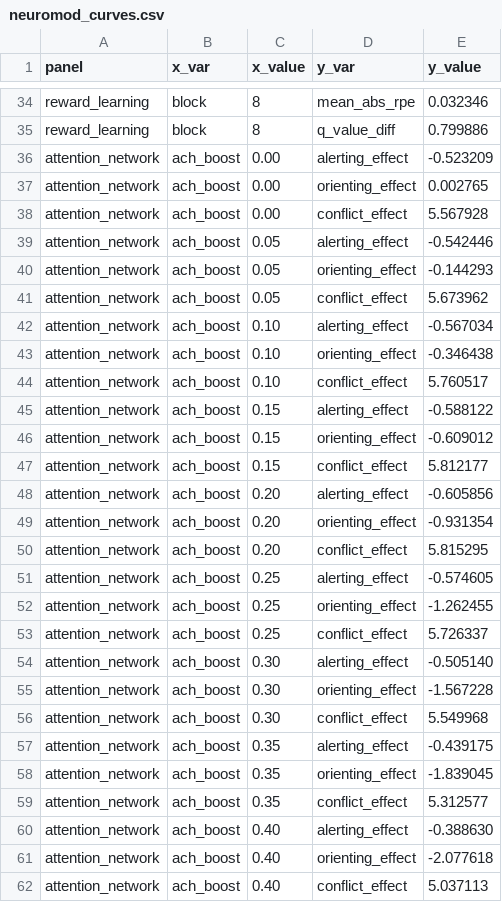
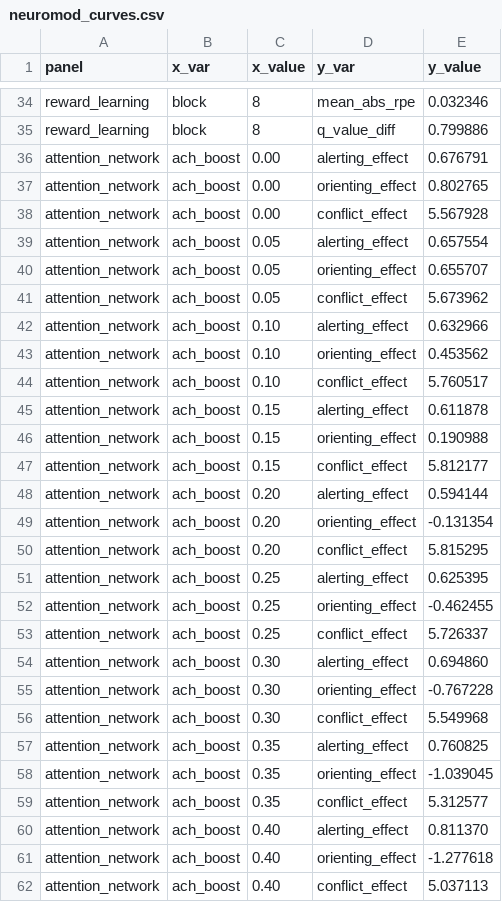
Before and after one commit to Luminous-Dynamics/symthaea, a CSV file: symthaea/papers/data/psych_bench/neuromod_curves.csv, drawn as a sheet; only a part is shown, gaps mark what is left out; the diff covers the shown part only.

```diff
--- a/symthaea/papers/data/psych_bench/neuromod_curves.csv
+++ b/symthaea/papers/data/psych_bench/neuromod_curves.csv
@@ -35,28 +35,28 @@ reward_learning,block,8,mean_abs_rpe,0.032346
 reward_learning,block,8,q_value_diff,0.799886
-attention_network,ach_boost,0.00,alerting_effect,-0.523209
-attention_network,ach_boost,0.00,orienting_effect,0.002765
+attention_network,ach_boost,0.00,alerting_effect,0.676791
+attention_network,ach_boost,0.00,orienting_effect,0.802765
 attention_network,ach_boost,0.00,conflict_effect,5.567928
-attention_network,ach_boost,0.05,alerting_effect,-0.542446
-attention_network,ach_boost,0.05,orienting_effect,-0.144293
+attention_network,ach_boost,0.05,alerting_effect,0.657554
+attention_network,ach_boost,0.05,orienting_effect,0.655707
 attention_network,ach_boost,0.05,conflict_effect,5.673962
-attention_network,ach_boost,0.10,alerting_effect,-0.567034
-attention_network,ach_boost,0.10,orienting_effect,-0.346438
+attention_network,ach_boost,0.10,alerting_effect,0.632966
+attention_network,ach_boost,0.10,orienting_effect,0.453562
 attention_network,ach_boost,0.10,conflict_effect,5.760517
-attention_network,ach_boost,0.15,alerting_effect,-0.588122
-attention_network,ach_boost,0.15,orienting_effect,-0.609012
+attention_network,ach_boost,0.15,alerting_effect,0.611878
+attention_network,ach_boost,0.15,orienting_effect,0.190988
 attention_network,ach_boost,0.15,conflict_effect,5.812177
-attention_network,ach_boost,0.20,alerting_effect,-0.605856
-attention_network,ach_boost,0.20,orienting_effect,-0.931354
+attention_network,ach_boost,0.20,alerting_effect,0.594144
+attention_network,ach_boost,0.20,orienting_effect,-0.131354
 attention_network,ach_boost,0.20,conflict_effect,5.815295
-attention_network,ach_boost,0.25,alerting_effect,-0.574605
-attention_network,ach_boost,0.25,orienting_effect,-1.262455
+attention_network,ach_boost,0.25,alerting_effect,0.625395
+attention_network,ach_boost,0.25,orienting_effect,-0.462455
 attention_network,ach_boost,0.25,conflict_effect,5.726337
-attention_network,ach_boost,0.30,alerting_effect,-0.505140
-attention_network,ach_boost,0.30,orienting_effect,-1.567228
+attention_network,ach_boost,0.30,alerting_effect,0.694860
+attention_network,ach_boost,0.30,orienting_effect,-0.767228
 attention_network,ach_boost,0.30,conflict_effect,5.549968
-attention_network,ach_boost,0.35,alerting_effect,-0.439175
-attention_network,ach_boost,0.35,orienting_effect,-1.839045
+attention_network,ach_boost,0.35,alerting_effect,0.760825
+attention_network,ach_boost,0.35,orienting_effect,-1.039045
 attention_network,ach_boost,0.35,conflict_effect,5.312577
-attention_network,ach_boost,0.40,alerting_effect,-0.388630
-attention_network,ach_boost,0.40,orienting_effect,-2.077618
+attention_network,ach_boost,0.40,alerting_effect,0.811370
+attention_network,ach_boost,0.40,orienting_effect,-1.277618
 attention_network,ach_boost,0.40,conflict_effect,5.037113
```
Also changed, not shown: 5 edited cells elsewhere in this file, symthaea/papers/data/psych_bench/ablation_domains.csv, symthaea/papers/data/psych_bench/correlations.csv, 17 other files.
